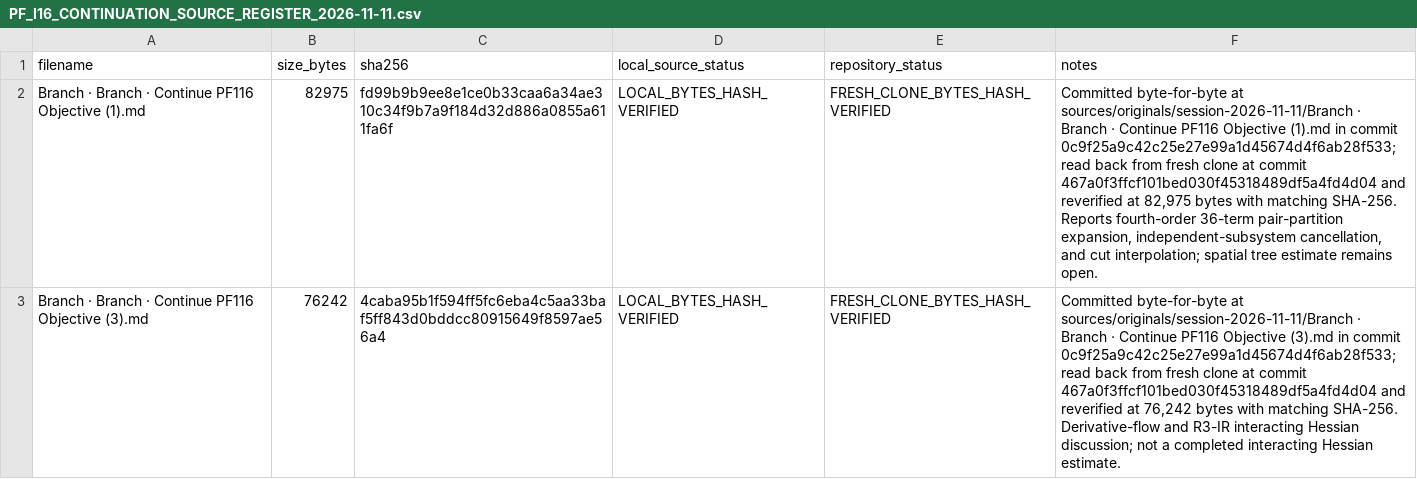
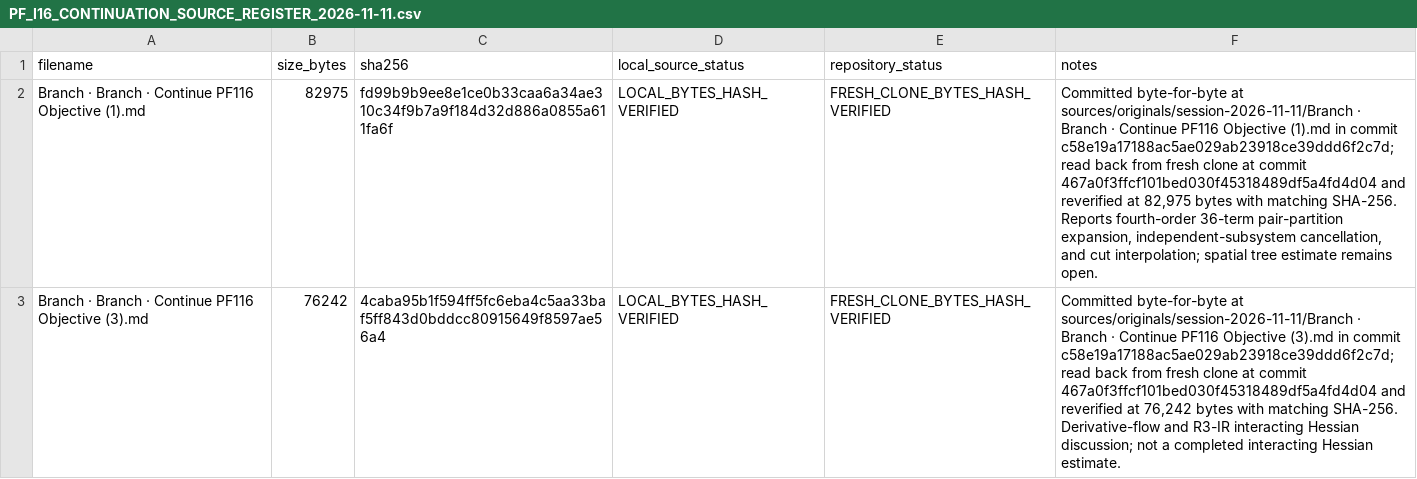
Before and after one commit to syncgravity/Singular-Boundary, a CSV file: sources/source-manifests/PF_I16_CONTINUATION_SOURCE_REGISTER_2026-11-11.csv, drawn as a sheet; the diff names each change by its address in the sheet, - before the commit and + after, or states it on an @@ line.

```diff
--- a/sources/source-manifests/PF_I16_CONTINUATION_SOURCE_REGISTER_2026-11-11.csv
+++ b/sources/source-manifests/PF_I16_CONTINUATION_SOURCE_REGISTER_2026-11-11.csv
-F2 (notes): …in commit 0c9f25a9c42c25e27e99a1d45674d4f6ab28f533; read back…
+F2 (notes): …in commit c58e19a17188ac5ae029ab23918ce39ddd6f2c7d; read back…
-F3 (notes): …in commit 0c9f25a9c42c25e27e99a1d45674d4f6ab28f533; read back…
+F3 (notes): …in commit c58e19a17188ac5ae029ab23918ce39ddd6f2c7d; read back…
```
